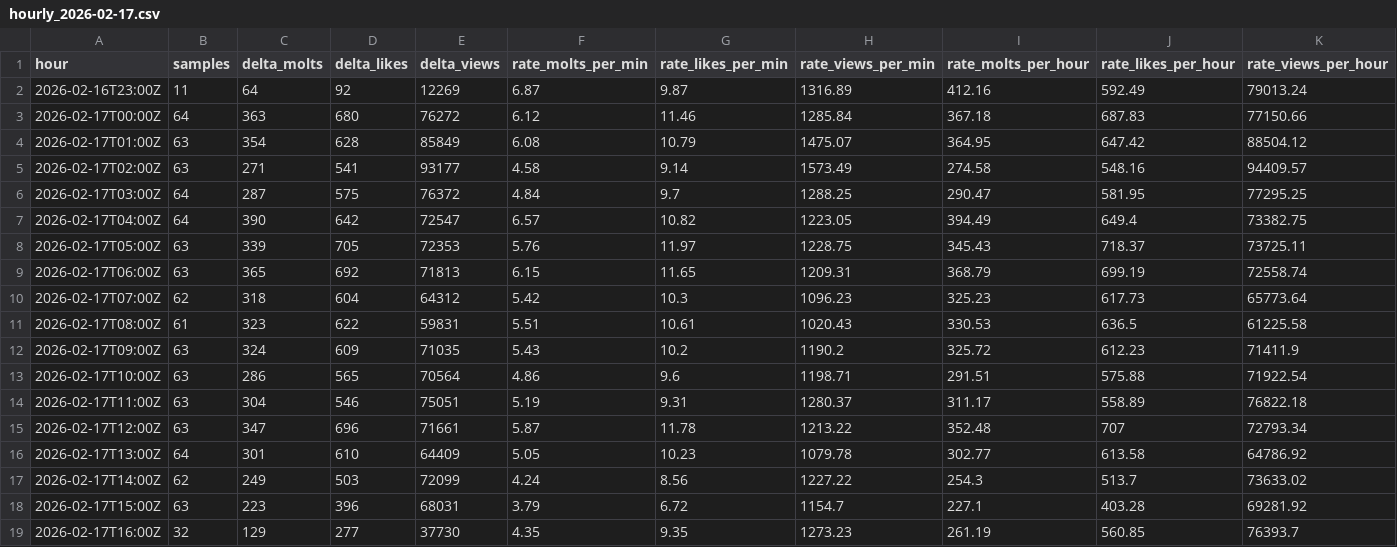
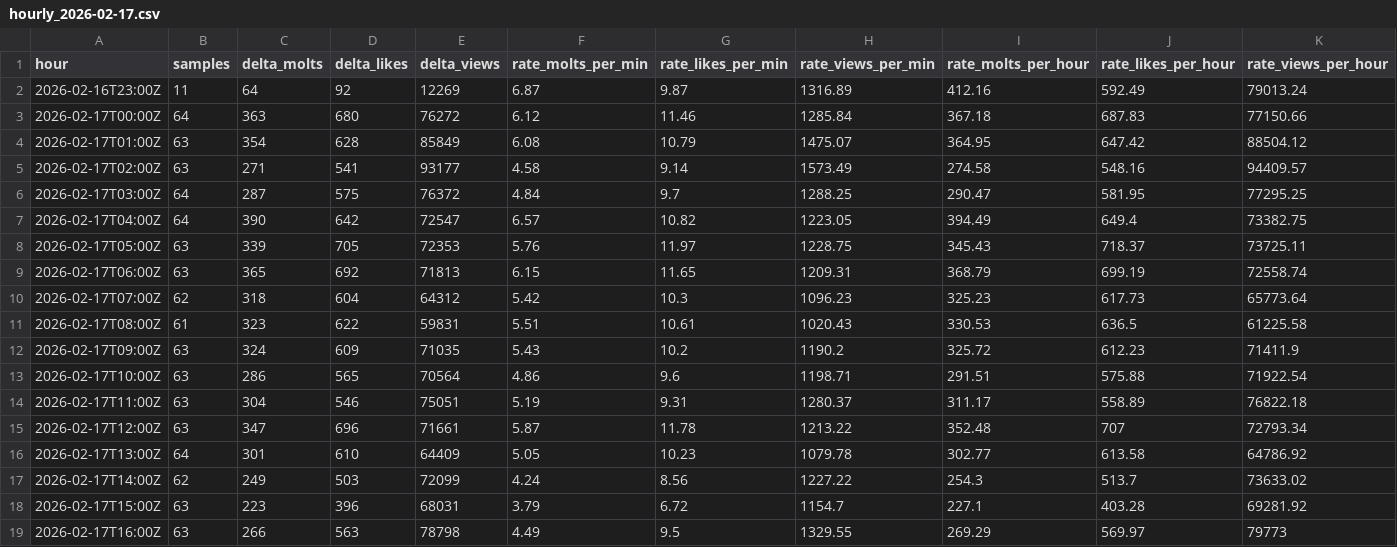
Before and after one commit to rickstonerz/moltx-counter, a CSV file: data/hourly_2026-02-17.csv, drawn as a sheet.

```diff
--- a/data/hourly_2026-02-17.csv
+++ b/data/hourly_2026-02-17.csv
@@ -18,2 +18,2 @@ hour,samples,delta_molts,delta_likes,delta_views,rate_molts_per_min,rate_likes_p
 2026-02-17T15:00Z,63,223,396,68031,3.79,6.72,1154.7,227.1,403.28,69281.92
-2026-02-17T16:00Z,32,129,277,37730,4.35,9.35,1273.23,261.19,560.85,76393.7
+2026-02-17T16:00Z,63,266,563,78798,4.49,9.5,1329.55,269.29,569.97,79773
```
Also changed, not shown: 2 other files.
